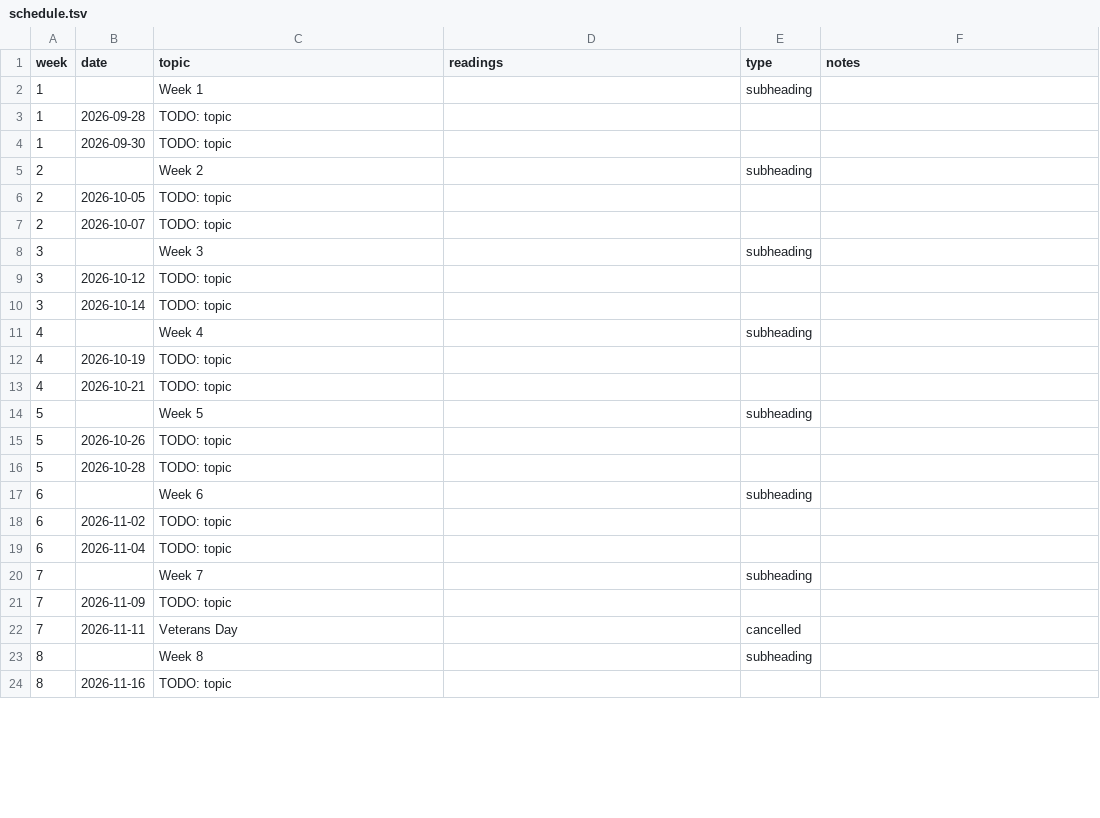
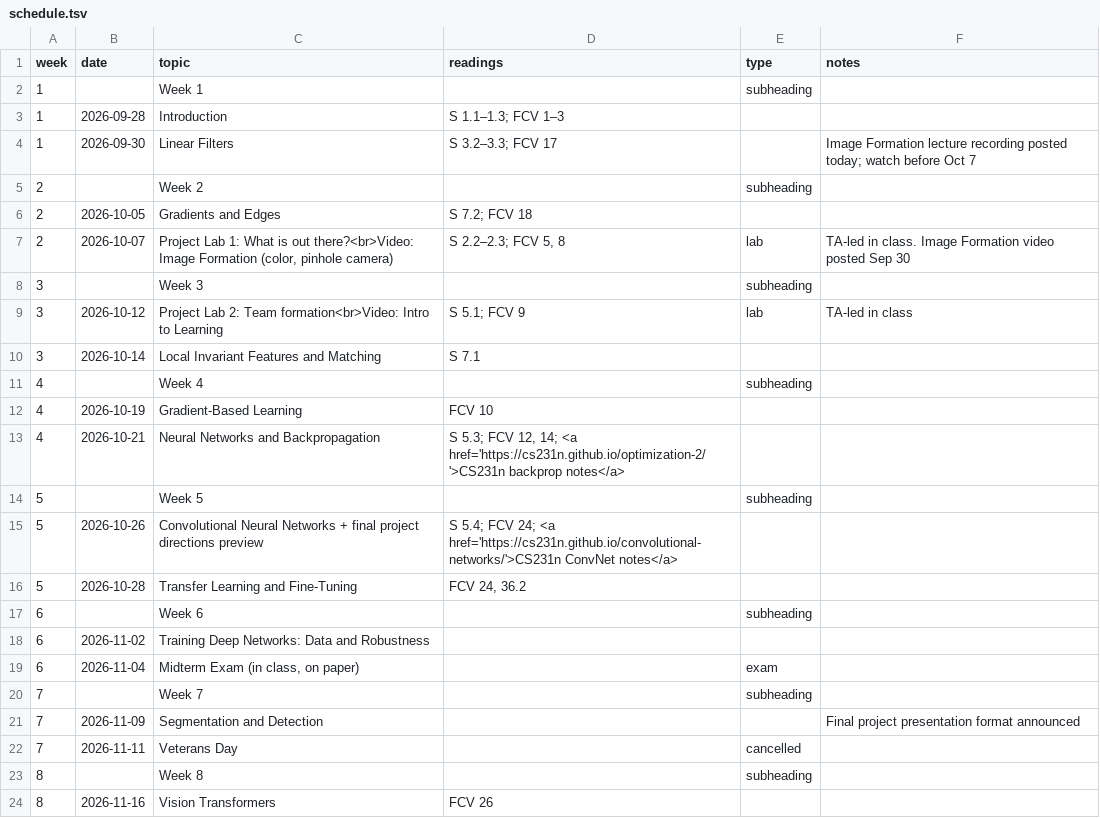
Before and after one commit to jhoffman/cs117-fa26, a TSV file: _data/schedule.tsv, drawn as a sheet; only a part is shown; the diff covers the shown part only.

```diff
--- a/_data/schedule.tsv
+++ b/_data/schedule.tsv
@@ -2,23 +2,23 @@ week	date	topic	readings	type	notes
 1		Week 1		subheading	
-1	2026-09-28	TODO: topic			
-1	2026-09-30	TODO: topic			
+1	2026-09-28	Introduction	S 1.1–1.3; FCV 1–3		
+1	2026-09-30	Linear Filters	S 3.2–3.3; FCV 17		Image Formation lecture recording posted today; watch before Oct 7
 2		Week 2		subheading	
-2	2026-10-05	TODO: topic			
-2	2026-10-07	TODO: topic			
+2	2026-10-05	Gradients and Edges	S 7.2; FCV 18		
+2	2026-10-07	Project Lab 1: What is out there?<br>Video: Image Formation (color, pinhole camera)	S 2.2–2.3; FCV 5, 8	lab	TA-led in class. Image Formation video posted Sep 30
 3		Week 3		subheading	
-3	2026-10-12	TODO: topic			
-3	2026-10-14	TODO: topic			
+3	2026-10-12	Project Lab 2: Team formation<br>Video: Intro to Learning	S 5.1; FCV 9	lab	TA-led in class
+3	2026-10-14	Local Invariant Features and Matching	S 7.1		
 4		Week 4		subheading	
-4	2026-10-19	TODO: topic			
-4	2026-10-21	TODO: topic			
+4	2026-10-19	Gradient-Based Learning	FCV 10		
+4	2026-10-21	Neural Networks and Backpropagation	S 5.3; FCV 12, 14; <a href='https://cs231n.github.io/optimization-2/'>CS231n backprop notes</a>		
 5		Week 5		subheading	
-5	2026-10-26	TODO: topic			
-5	2026-10-28	TODO: topic			
+5	2026-10-26	Convolutional Neural Networks + final project directions preview	S 5.4; FCV 24; <a href='https://cs231n.github.io/convolutional-networks/'>CS231n ConvNet notes</a>		
+5	2026-10-28	Transfer Learning and Fine-Tuning	FCV 24, 36.2		
 6		Week 6		subheading	
-6	2026-11-02	TODO: topic			
-6	2026-11-04	TODO: topic			
+6	2026-11-02	Training Deep Networks: Data and Robustness			
+6	2026-11-04	Midterm Exam (in class, on paper)		exam	
 7		Week 7		subheading	
-7	2026-11-09	TODO: topic			
+7	2026-11-09	Segmentation and Detection			Final project presentation format announced
 7	2026-11-11	Veterans Day		cancelled	
 8		Week 8		subheading	
-8	2026-11-16	TODO: topic			
+8	2026-11-16	Vision Transformers	FCV 26		
```
Also changed, not shown: 10 edited cells elsewhere in this file, 13 other files.
